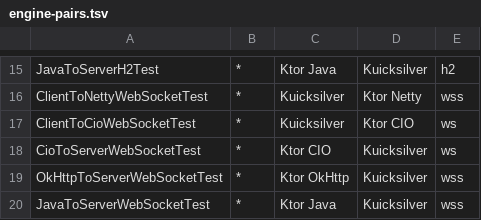
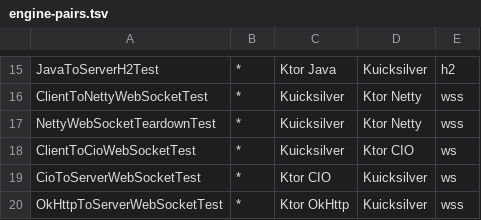
Before and after one commit to kuicksilver/kuicksilver, a TSV file: tools/docs/engine-pairs.tsv, drawn as a sheet; only a part is shown, gaps mark what is left out; the shorter side is filled out with more unchanged rows.

```diff
--- a/tools/docs/engine-pairs.tsv
+++ b/tools/docs/engine-pairs.tsv
@@ -16,2 +16,3 @@ JavaToServerH2Test	*	Ktor Java	Kuicksilver	h2
 ClientToNettyWebSocketTest	*	Kuicksilver	Ktor Netty	wss
+NettyWebSocketTeardownTest	*	Kuicksilver	Ktor Netty	wss
 ClientToCioWebSocketTest	*	Kuicksilver	Ktor CIO	ws
```
